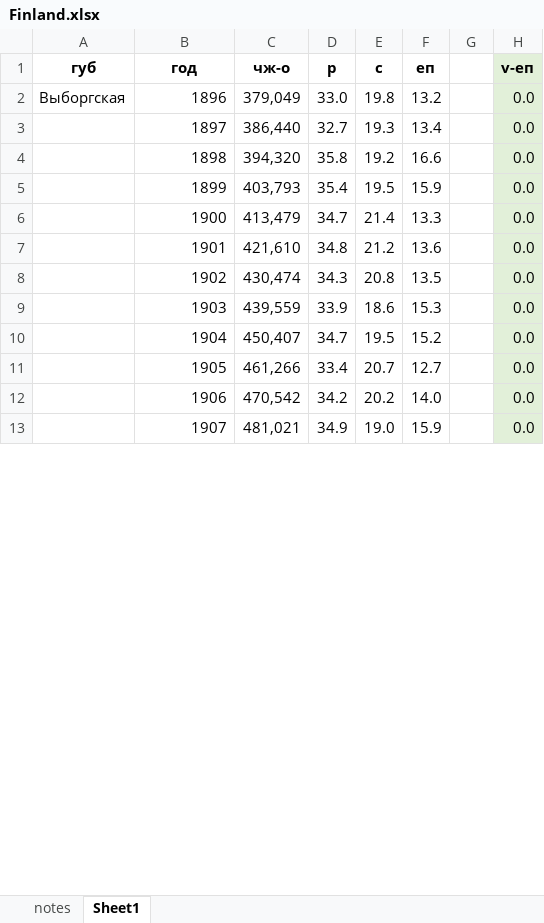
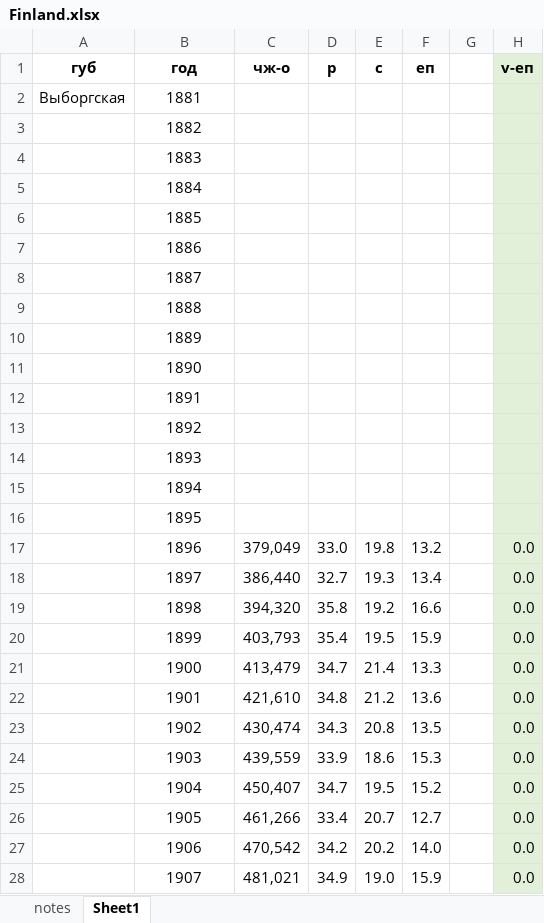
Before and after one commit to oboguev/RTSS, an Excel workbook: rtss-pre1917/src/main/resources/Finland.xlsx, sheet Sheet1, drawn as a sheet; only a part is shown; values as stored, in another font and other column widths than the file's, no borders; addresses are those after the commit; rows hold the shown columns only; the diff covers the shown part only; the diff names each change by its address in the sheet, - before the commit and + after, or states it on an @@ line.

Commit message:
misc

```diff
--- a/rtss-pre1917/src/main/resources/Finland.xlsx (sheet Sheet1)
+++ b/rtss-pre1917/src/main/resources/Finland.xlsx (sheet Sheet1)
+row 2: Выборгская | 1881
+row 3:  | 1882
+row 4:  | 1883
+row 5:  | 1884
+row 6:  | 1885
+row 7:  | 1886
+row 8:  | 1887
+row 9:  | 1888
+row 10:  | 1889
+row 11:  | 1890
+row 12:  | 1891
+row 13:  | 1892
+row 14:  | 1893
+row 15:  | 1894
+row 16:  | 1895
-A17 (губ): Выборгская
+A17 (губ): (empty)
-B17:B28 alignment: right
+B17:B28 alignment: center
```
Also changed, not shown: cell formats elsewhere in this sheet, formulas that keep their value.
